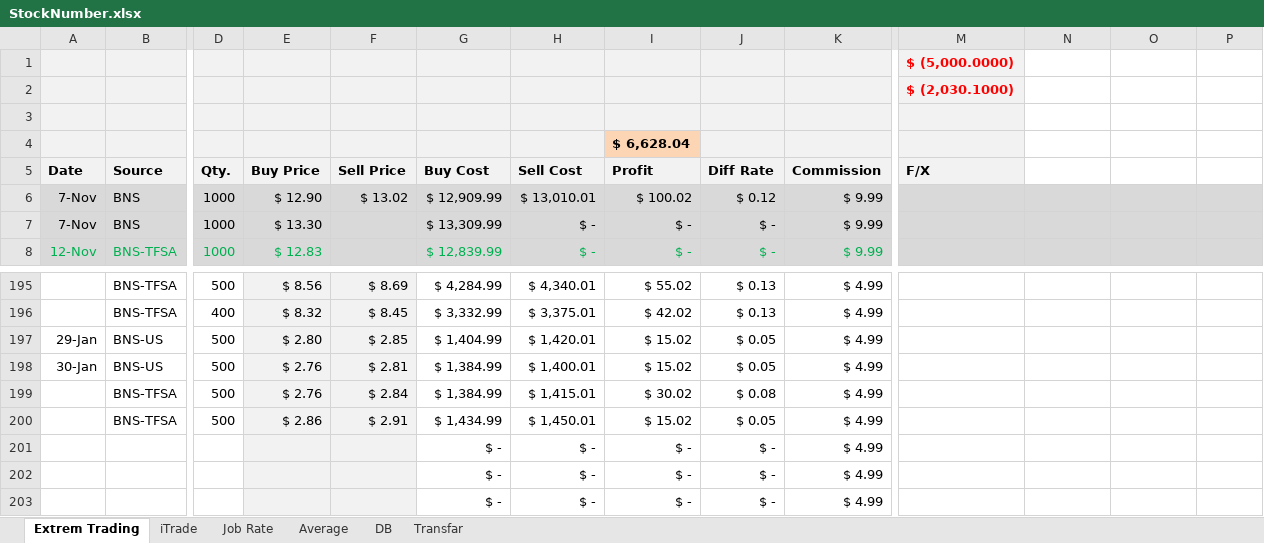
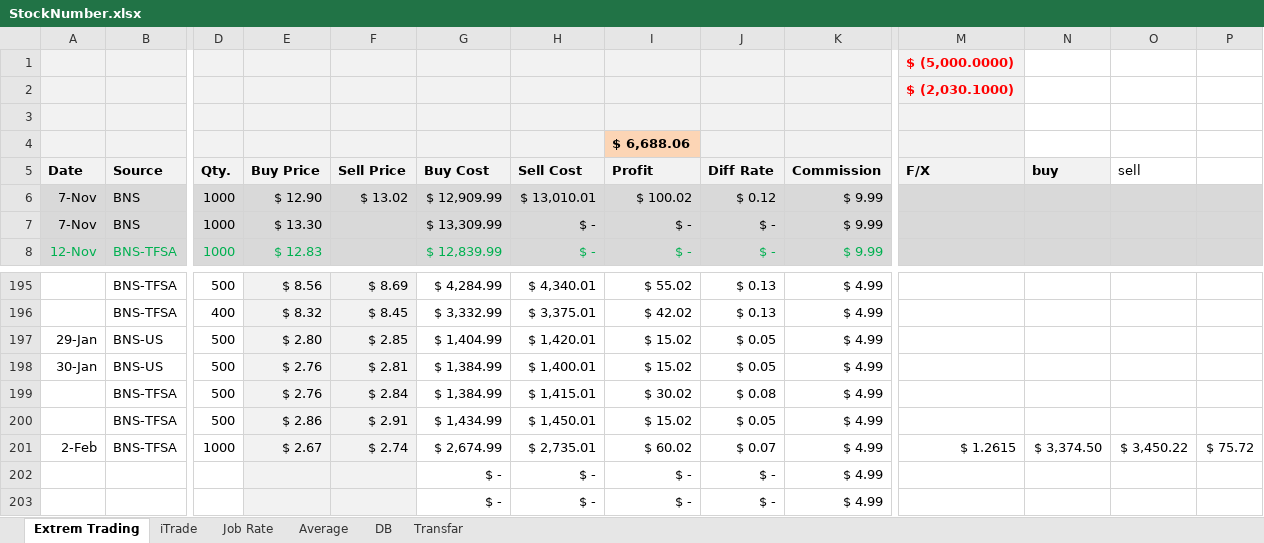
Before and after one commit to mehuledu/Stock, an Excel workbook: StockNumber.xlsx, sheet Extrem Trading, drawn as a sheet; only a part is shown, gaps mark what is left out; values as stored, in another font and other column widths than the file's, no borders; removed rows and columns are numbered as before the commit, all else as after; rows hold the shown columns only; the diff names each change by its address in the sheet, - before the commit and + after, or states it on an @@ line.

Commit message:
02FEB2015

```diff
--- a/StockNumber.xlsx (sheet Extrem Trading)
+++ b/StockNumber.xlsx (sheet Extrem Trading)
-I4 (Profit): $ 6,628.04
+I4 (Profit): $ 6,688.06
-N5: (empty)
+N5: buy
-N5 fill: none
+N5 fill: #F2F2F2
-O5: (empty)
+O5: sell
-row 201:  |  |  |  |  | $ - | $ - | $ - | $ - | $ 4.99
+row 201: 2-Feb | BNS-TFSA | 1000 | $ 2.67 | $ 2.74 | $ 2,674.99 | $ 2,735.01 | $ 60.02 | $ 0.07 | $ 4.99 | $ 1.2615 | $ 3,374.50 | $ 3,450.22 | $ 75.72
```
